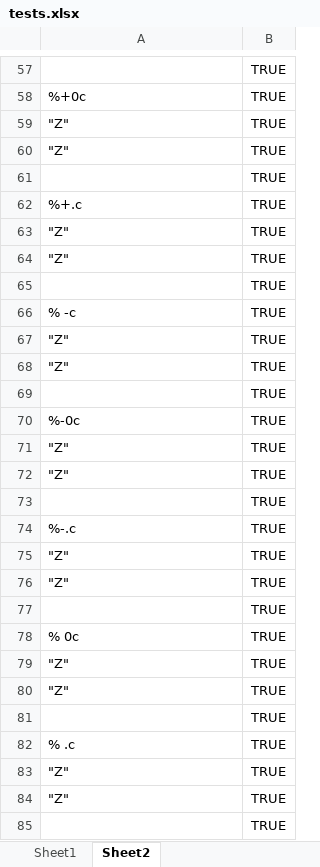
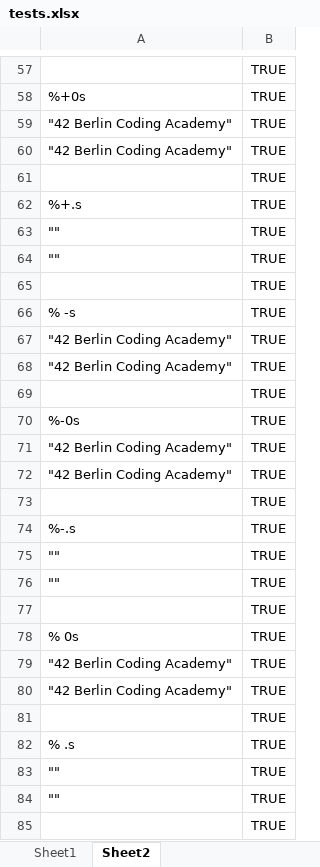
Before and after one commit to Panedzbor/ft_printf, an Excel workbook: tests.xlsx, sheet Sheet2, drawn as a sheet; only a part is shown, gaps mark what is left out; values as stored, in another font and other column widths than the file's, no borders; the diff covers the shown part only; the diff names each change by its address in the sheet, - before the commit and + after, or states it on an @@ line.

```diff
--- a/tests.xlsx (sheet Sheet2)
+++ b/tests.xlsx (sheet Sheet2)
-A58: %+0c
+A58: %+0s
-A59:A60: "Z"
+A59:A60: "42 Berlin Coding Academy"
-A62: %+.c
+A62: %+.s
-A63:A64: "Z"
+A63:A64: ""
-A66: % -c
+A66: % -s
-A67:A68: "Z"
+A67:A68: "42 Berlin Coding Academy"
-A70: %-0c
+A70: %-0s
-A71:A72: "Z"
+A71:A72: "42 Berlin Coding Academy"
-A74: %-.c
+A74: %-.s
-A75:A76: "Z"
+A75:A76: ""
-A78: % 0c
+A78: % 0s
-A79:A80: "Z"
+A79:A80: "42 Berlin Coding Academy"
-A82: % .c
+A82: % .s
-A83:A84: "Z"
+A83:A84: ""
```
Also changed, not shown: 1899 edited cells elsewhere in this sheet, 13 other files.
